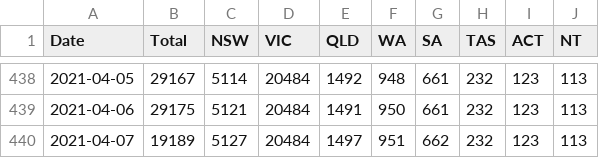
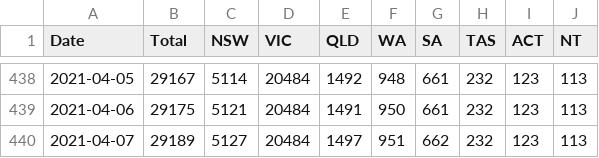
Before and after one commit to pappubahry/AU_COVID19, a CSV file: time_series_cases.csv, drawn as a sheet; only a part is shown, gaps mark what is left out.

Commit message:
7 April

```diff
--- a/time_series_cases.csv
+++ b/time_series_cases.csv
@@ -439,2 +439,2 @@ Date,Total,NSW,VIC,QLD,WA,SA,TAS,ACT,NT
 2021-04-06,29175,5121,20484,1491,950,661,232,123,113
-2021-04-07,19189,5127,20484,1497,951,662,232,123,113
+2021-04-07,29189,5127,20484,1497,951,662,232,123,113
```
